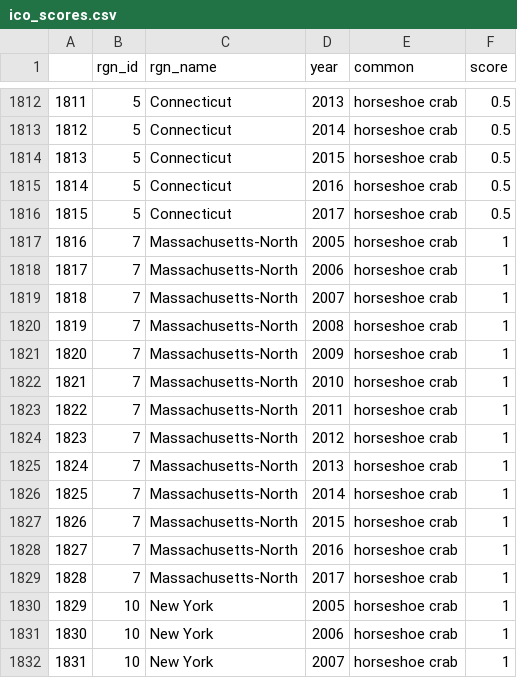
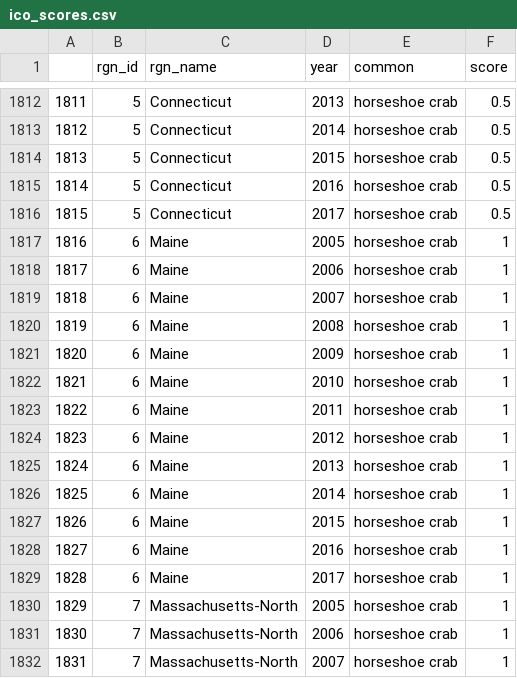
Before and after one commit to OHI-Northeast/ne-scores, a CSV file: region/layers/ico_scores.csv, drawn as a sheet; only a part is shown, gaps mark what is left out; the shorter side is filled out with more unchanged rows; addresses are those after the commit; the diff names each change by its address in the sheet, - before the commit and + after, or states it on an @@ line.

Commit message:
reran with horseshoe crab added to maine for iconic species

```diff
--- a/region/layers/ico_scores.csv
+++ b/region/layers/ico_scores.csv
+row 1817: 1816 | 6 | Maine | 2005 | horseshoe crab | 1
+row 1818: 1817 | 6 | Maine | 2006 | horseshoe crab | 1
+row 1819: 1818 | 6 | Maine | 2007 | horseshoe crab | 1
+row 1820: 1819 | 6 | Maine | 2008 | horseshoe crab | 1
+row 1821: 1820 | 6 | Maine | 2009 | horseshoe crab | 1
+row 1822: 1821 | 6 | Maine | 2010 | horseshoe crab | 1
+row 1823: 1822 | 6 | Maine | 2011 | horseshoe crab | 1
+row 1824: 1823 | 6 | Maine | 2012 | horseshoe crab | 1
+row 1825: 1824 | 6 | Maine | 2013 | horseshoe crab | 1
+row 1826: 1825 | 6 | Maine | 2014 | horseshoe crab | 1
+row 1827: 1826 | 6 | Maine | 2015 | horseshoe crab | 1
+row 1828: 1827 | 6 | Maine | 2016 | horseshoe crab | 1
+row 1829: 1828 | 6 | Maine | 2017 | horseshoe crab | 1
@@ column A renumbered from row 1830 down @@
```
Also changed, not shown: region/scores.csv, 25 other files.
